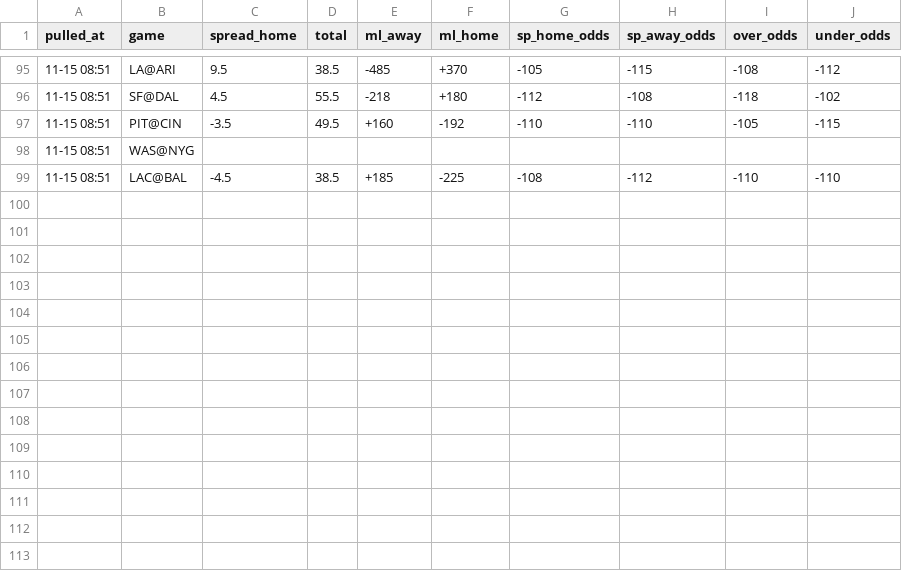
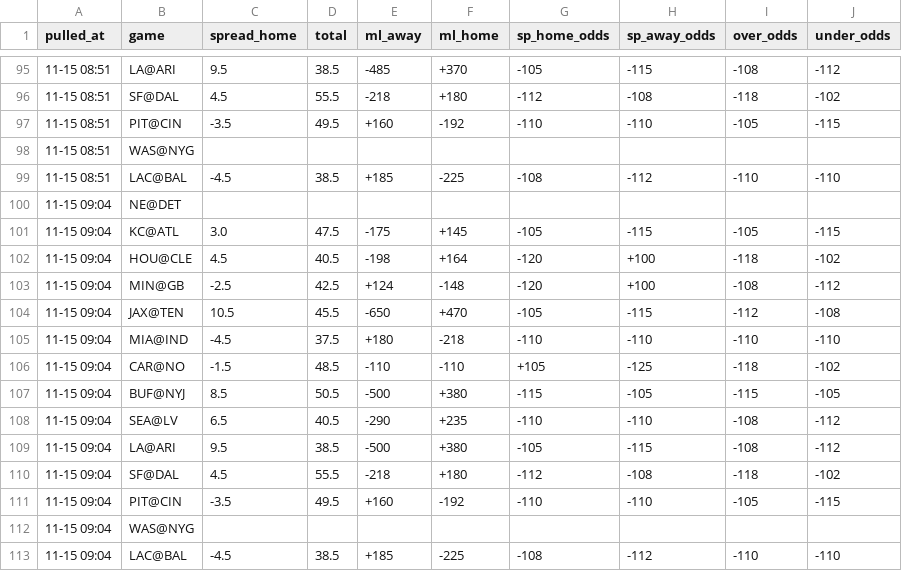
Before and after one commit to hyongdopaulyoon-sketch/hyongdopaulyoon-sketch-nfl-weekly, a CSV file: data/2026-w10/line_history.csv, drawn as a sheet; only a part is shown, gaps mark what is left out.

```diff
--- a/data/2026-w10/line_history.csv
+++ b/data/2026-w10/line_history.csv
@@ -99 +99,15 @@
 11-15 08:51,LAC@BAL,-4.5,38.5,+185,-225,-108,-112,-110,-110
+11-15 09:04,NE@DET,,,,,,,,
+11-15 09:04,KC@ATL,3.0,47.5,-175,+145,-105,-115,-105,-115
+11-15 09:04,HOU@CLE,4.5,40.5,-198,+164,-120,+100,-118,-102
+11-15 09:04,MIN@GB,-2.5,42.5,+124,-148,-120,+100,-108,-112
+11-15 09:04,JAX@TEN,10.5,45.5,-650,+470,-105,-115,-112,-108
+11-15 09:04,MIA@IND,-4.5,37.5,+180,-218,-110,-110,-110,-110
+11-15 09:04,CAR@NO,-1.5,48.5,-110,-110,+105,-125,-118,-102
+11-15 09:04,BUF@NYJ,8.5,50.5,-500,+380,-115,-105,-115,-105
+11-15 09:04,SEA@LV,6.5,40.5,-290,+235,-110,-110,-108,-112
+11-15 09:04,LA@ARI,9.5,38.5,-500,+380,-105,-115,-108,-112
+11-15 09:04,SF@DAL,4.5,55.5,-218,+180,-112,-108,-118,-102
+11-15 09:04,PIT@CIN,-3.5,49.5,+160,-192,-110,-110,-105,-115
+11-15 09:04,WAS@NYG,,,,,,,,
+11-15 09:04,LAC@BAL,-4.5,38.5,+185,-225,-108,-112,-110,-110
```
Also changed, not shown: data/2026-w10/games.csv, data/2026-w10/injuries.csv, 25 other files.
